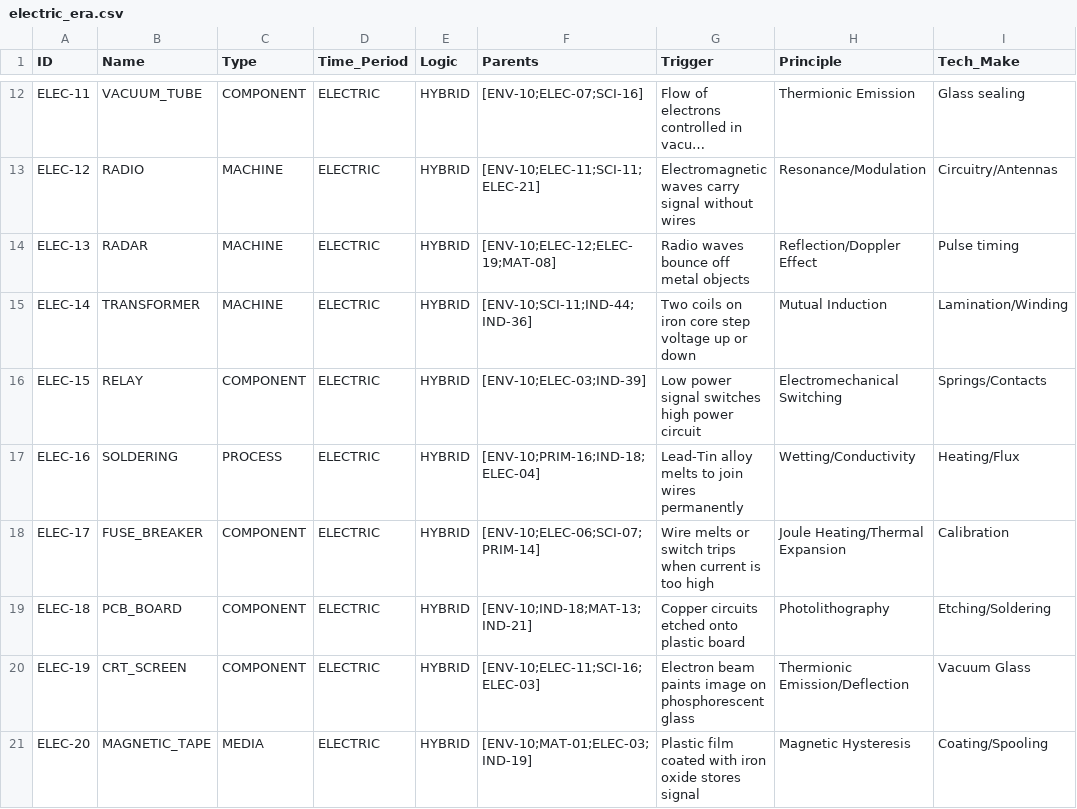
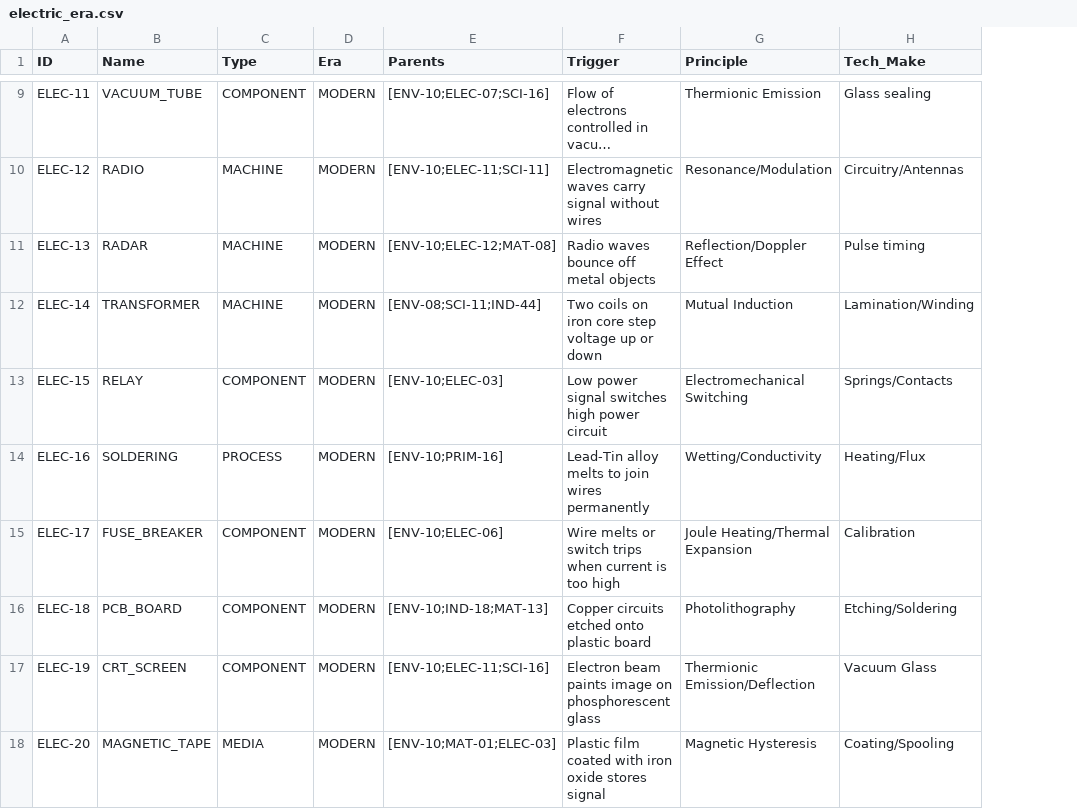
Before and after one commit to Anton-art/malachite-substrate, a CSV file: data/01_crystallized/electric_era.csv, drawn as a sheet; only a part is shown, gaps mark what is left out; long unchanged cells end in …; removed rows and columns are numbered as before the commit, all else as after; the diff covers the shown part only; the diff names each change by its address in the sheet, - before the commit and + after, or states it on an @@ line.

```diff
--- a/data/01_crystallized/electric_era.csv
+++ b/data/01_crystallized/electric_era.csv
-column D (Time_Period), rows 12-21: all ELECTRIC
-column E (Logic), rows 12-21: all HYBRID
+column D (Era), rows 9-18: all MODERN
-E10 (Parents): [ENV-10;ELEC-11;SCI-11;ELEC-21]
+E10 (Parents): [ENV-10;ELEC-11;SCI-11]
-E11 (Parents): [ENV-10;ELEC-12;ELEC-19;MAT-08]
+E11 (Parents): [ENV-10;ELEC-12;MAT-08]
-E12 (Parents): [ENV-10;SCI-11;IND-44;IND-36]
+E12 (Parents): [ENV-08;SCI-11;IND-44]
-E13 (Parents): [ENV-10;ELEC-03;IND-39]
+E13 (Parents): [ENV-10;ELEC-03]
-E14 (Parents): [ENV-10;PRIM-16;IND-18;ELEC-04]
+E14 (Parents): [ENV-10;PRIM-16]
-E15 (Parents): [ENV-10;ELEC-06;SCI-07;PRIM-14]
+E15 (Parents): [ENV-10;ELEC-06]
-E16 (Parents): [ENV-10;IND-18;MAT-13;IND-21]
+E16 (Parents): [ENV-10;IND-18;MAT-13]
-E17 (Parents): [ENV-10;ELEC-11;SCI-16;ELEC-03]
+E17 (Parents): [ENV-10;ELEC-11;SCI-16]
-E18 (Parents): [ENV-10;MAT-01;ELEC-03;IND-19]
+E18 (Parents): [ENV-10;MAT-01;ELEC-03]
```
Also changed, not shown: 1 added row, 4 removed rows and 90 edited cells elsewhere in this file, data/00_foundations/seeds.csv, data/01_crystallized/digital_era.csv, 3 other files.
